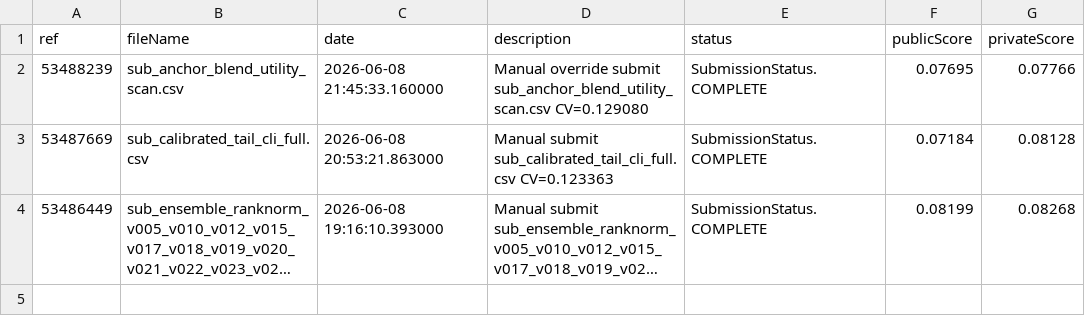
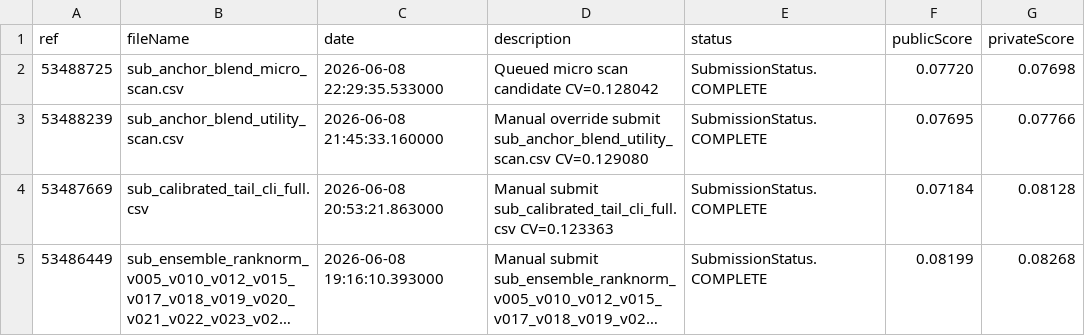
Before and after one commit to ranxi2001/kaggle-auto-research, a CSV file: workspaces/drw-crypto/reports/lb_sync.csv, drawn as a sheet; long unchanged cells end in …; the diff names each change by its address in the sheet, - before the commit and + after, or states it on an @@ line.

Commit message:
docs: record DRW micro scan submission

```diff
--- a/workspaces/drw-crypto/reports/lb_sync.csv
+++ b/workspaces/drw-crypto/reports/lb_sync.csv
+row 2: 53488725 | sub_anchor_blend_micro_scan.csv | 2026-06-08 22:29:35.533000 | Queued micro scan candidate CV=0.128042 | SubmissionStatus.COMPLETE | 0.07720 | 0.07698
```
Also changed, not shown: 3 other files.
